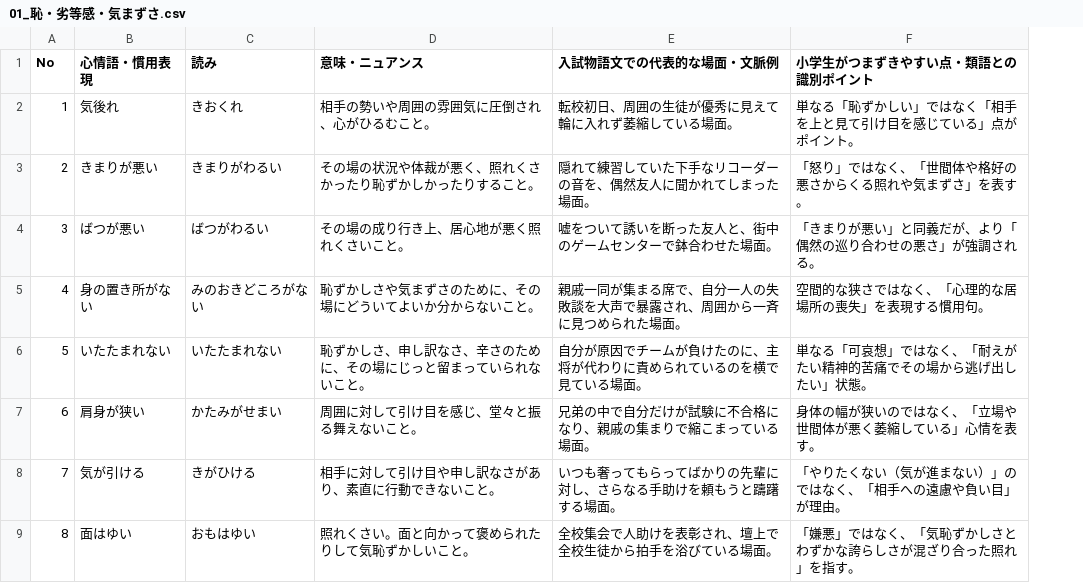
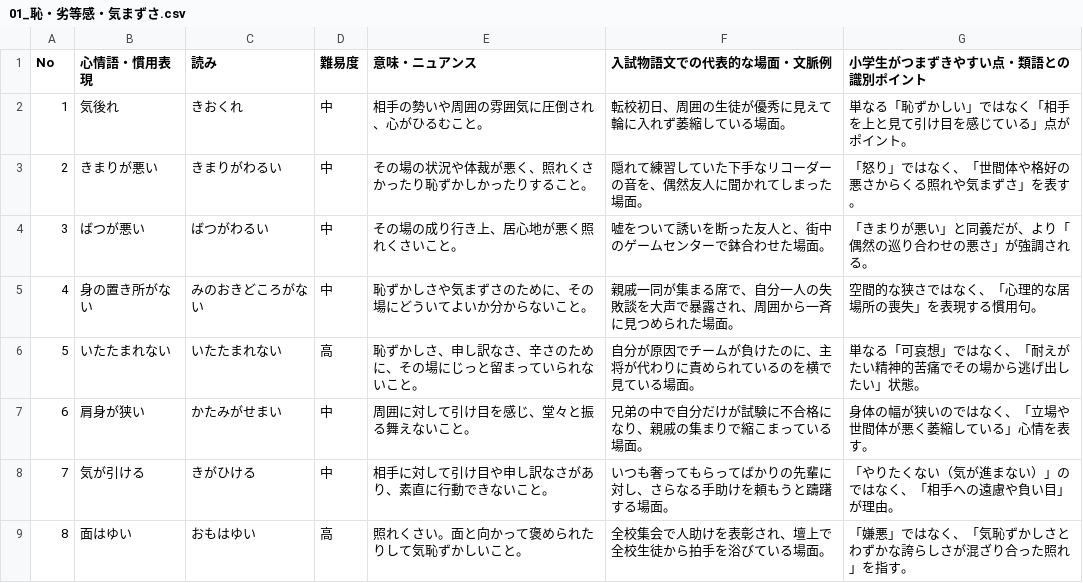
Before and after one commit to yoichi-1984/Emotion-words-app-on-GCP, a CSV file: raw_data/word-list/01_恥・劣等感・気まずさ.csv, drawn as a sheet; only a part is shown; the diff names each change by its address in the sheet, - before the commit and + after, or states it on an @@ line.

```diff
--- a/raw_data/word-list/01_恥・劣等感・気まずさ.csv
+++ b/raw_data/word-list/01_恥・劣等感・気まずさ.csv
+column D (難易度), rows 2-9: 中 | 中 | 中 | 中 | 高 | 中 | 中 | 高
```
Also changed, not shown: raw_data/word-list/02_誇り・自尊心・優越感.csv, raw_data/word-list/03_葛藤・戸惑い・もどかしさ.csv, 8 other files.
